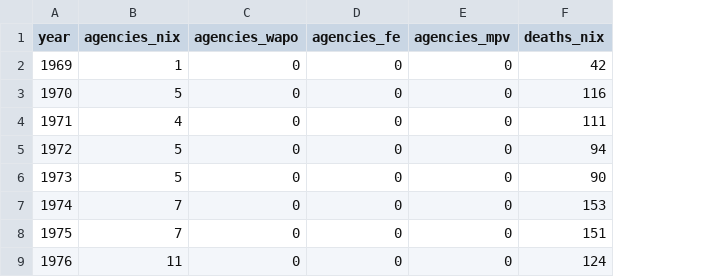
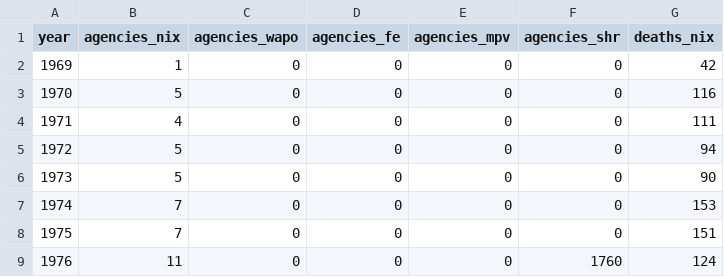
Before and after one commit to jnixy/agency-level-fatal-OIS, a CSV file: output/tables/coverage_by_year.csv, drawn as a sheet; only a part is shown; the diff names each change by its address in the sheet, - before the commit and + after, or states it on an @@ line.

```diff
--- a/output/tables/coverage_by_year.csv
+++ b/output/tables/coverage_by_year.csv
+column F (agencies_shr), rows 2-9: 0 | 0 | 0 | 0 | 0 | 0 | 0 | 1760
```
Also changed, not shown: output/tables/source_agreement.csv, 14 other files.
